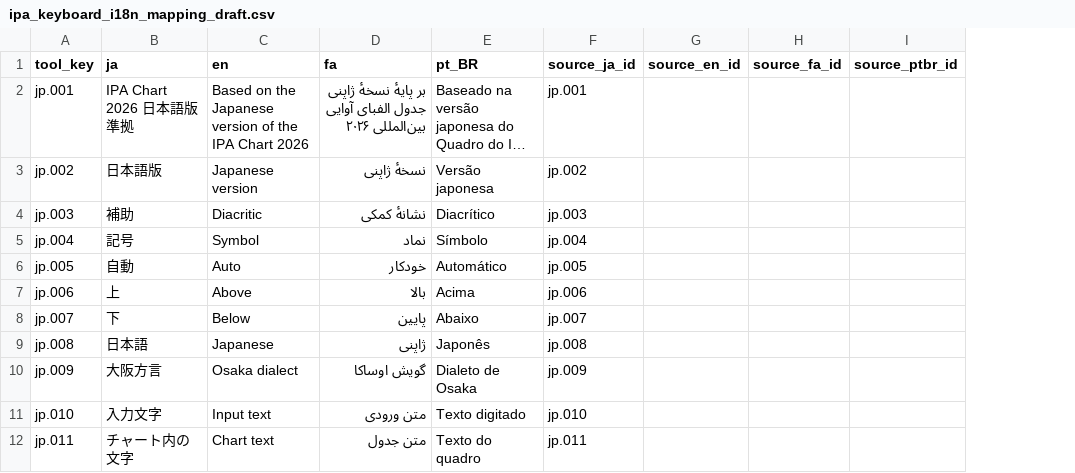
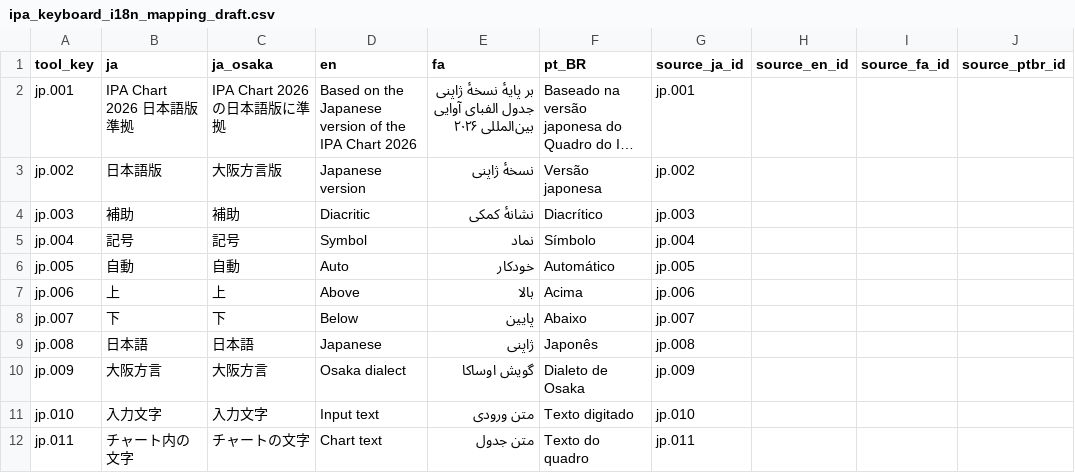
Before and after one commit to esaKITs/ipa-keyboard, a CSV file: data/ipa_keyboard_i18n_mapping_draft.csv, drawn as a sheet; only a part is shown; long unchanged cells end in …; the diff names each change by its address in the sheet, - before the commit and + after, or states it on an @@ line.

Commit message:
Add Osaka dialect column to tool localization CSV

```diff
--- a/data/ipa_keyboard_i18n_mapping_draft.csv
+++ b/data/ipa_keyboard_i18n_mapping_draft.csv
+column C (ja_osaka), rows 2-12: IPA Chart 2026 の日本語版に準拠 | 大阪方言版 | 補助 | 記号 | 自動 | 上 | 下 | 日本語 | 大阪方言 | 入力文字 | チャートの文字
```
